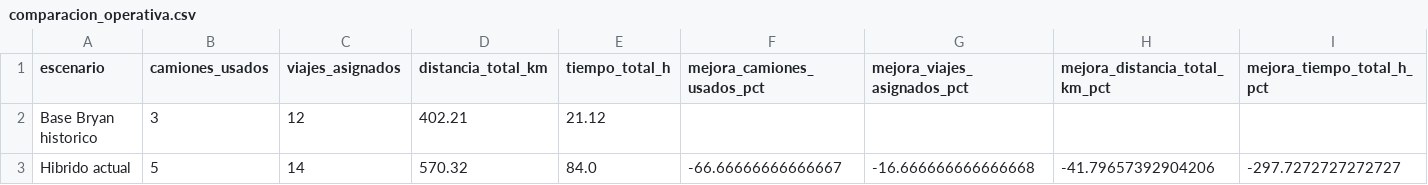
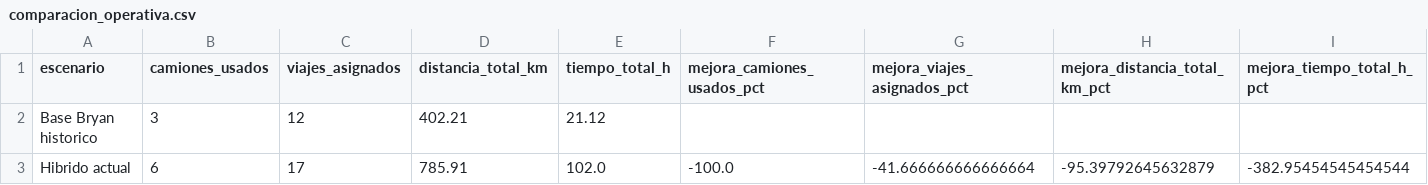
Before and after one commit to JartzDz/ProyectoRecolectores, a CSV file: comparacion_operativa.csv, drawn as a sheet.

```diff
--- a/comparacion_operativa.csv
+++ b/comparacion_operativa.csv
@@ -2,2 +2,2 @@
 Base Bryan historico,3,12,402.21,21.12,,,,
-Hibrido actual,5,14,570.32,84.0,-66.66666666666667,-16.666666666666668,-41.79657392904206,-297.7272727272727
+Hibrido actual,6,17,785.91,102.0,-100.0,-41.666666666666664,-95.39792645632879,-382.95454545454544
```
Also changed, not shown: bitacora_macro_tramos.csv, comparacion_algoritmos.csv, 23 other files.
